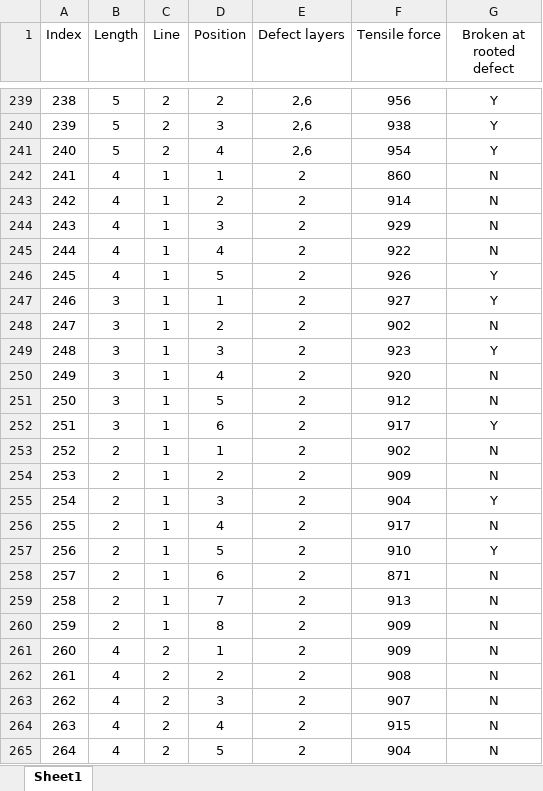
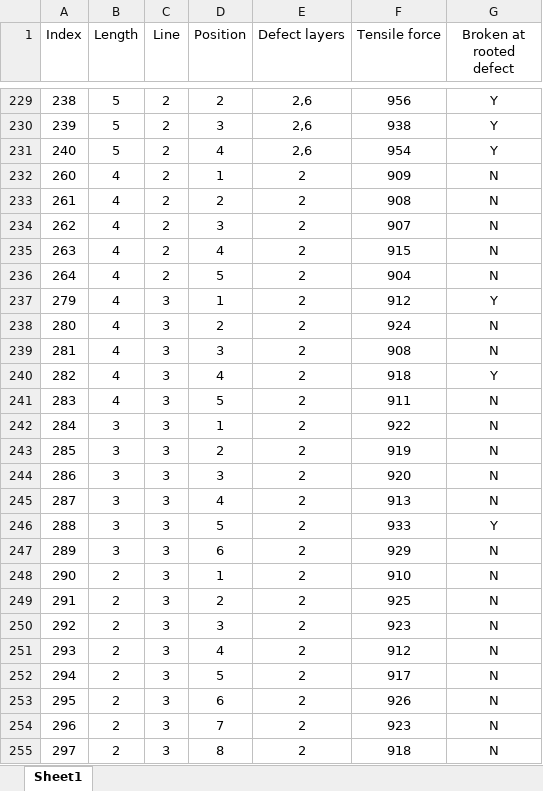
Before and after one commit to ARTS-Laboratory/Dataset-in-situ-monitoring-FFF-structures, an Excel workbook: Data/Dataset-1b/tensile test all.xlsx, sheet Sheet1, drawn as a sheet; only a part is shown, gaps mark what is left out; the shorter side is filled out with more unchanged rows; values as stored, in another font and other column widths than the file's, no borders; the diff covers the shown part only; the diff names each change by its address in the sheet, - before the commit and + after, or states it on an @@ line.

```diff
--- a/Data/Dataset-1b/tensile test all.xlsx (sheet Sheet1)
+++ b/Data/Dataset-1b/tensile test all.xlsx (sheet Sheet1)
-row 242: 241 | 4 | 1 | 1 | 2 | 860 | N
-row 243: 242 | 4 | 1 | 2 | 2 | 914 | N
-row 244: 243 | 4 | 1 | 3 | 2 | 929 | N
-row 245: 244 | 4 | 1 | 4 | 2 | 922 | N
-row 246: 245 | 4 | 1 | 5 | 2 | 926 | Y
-row 247: 246 | 3 | 1 | 1 | 2 | 927 | Y
-row 248: 247 | 3 | 1 | 2 | 2 | 902 | N
-row 249: 248 | 3 | 1 | 3 | 2 | 923 | Y
-row 250: 249 | 3 | 1 | 4 | 2 | 920 | N
-row 251: 250 | 3 | 1 | 5 | 2 | 912 | N
-row 252: 251 | 3 | 1 | 6 | 2 | 917 | Y
-row 253: 252 | 2 | 1 | 1 | 2 | 902 | N
-row 254: 253 | 2 | 1 | 2 | 2 | 909 | N
-row 255: 254 | 2 | 1 | 3 | 2 | 904 | Y
-row 256: 255 | 2 | 1 | 4 | 2 | 917 | N
-row 257: 256 | 2 | 1 | 5 | 2 | 910 | Y
-row 258: 257 | 2 | 1 | 6 | 2 | 871 | N
-row 259: 258 | 2 | 1 | 7 | 2 | 913 | N
-row 260: 259 | 2 | 1 | 8 | 2 | 909 | N
```
Also changed, not shown: 52 removed rows elsewhere in this sheet, Data/Dataset-1b/labels_updated.xlsx.
